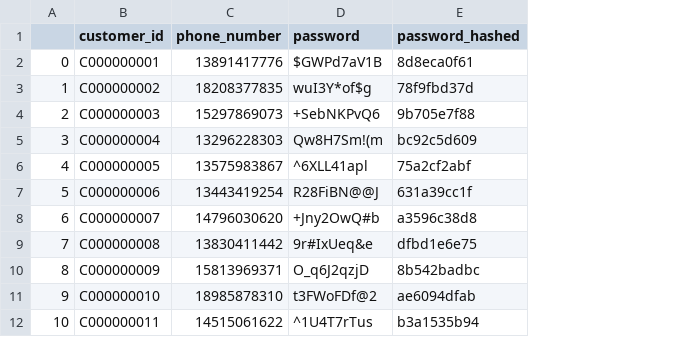
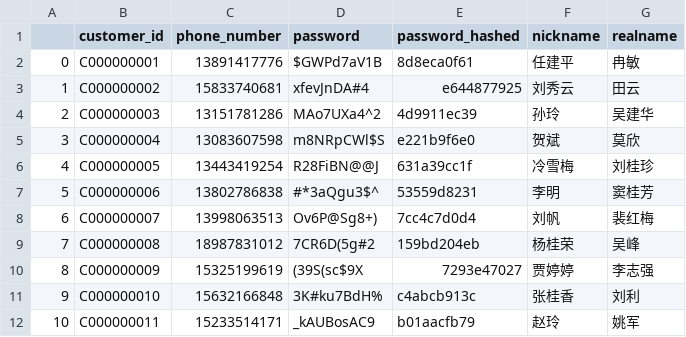
Before and after one commit to rucnyz/Database-back-end, a CSV file: fake_data/insert_customer.csv, drawn as a sheet; only a part is shown; the diff covers the shown part only; the diff names each change by its address in the sheet, - before the commit and + after, or states it on an @@ line.

```diff
--- a/fake_data/insert_customer.csv
+++ b/fake_data/insert_customer.csv
+column F (nickname), rows 2-12: 任建平 | 刘秀云 | 孙玲 | 贺斌 | 冷雪梅 | 李明 | 刘帆 | 杨桂荣 | 贾婷婷 | 张桂香 | 赵玲
+column G (realname), rows 2-12: 冉敏 | 田云 | 吴建华 | 莫欣 | 刘桂珍 | 窦桂芳 | 裴红梅 | 吴峰 | 李志强 | 刘利 | 姚军
-C3 (phone_number): 18208377835
+C3 (phone_number): 15833740681
-D3 (password): wuI3Y*of$g
+D3 (password): xfevJnDA#4
-E3 (password_hashed): 78f9fbd37d
+E3 (password_hashed): e644877925
-C4 (phone_number): 15297869073
+C4 (phone_number): 13151781286
-D4 (password): +SebNKPvQ6
+D4 (password): MAo7UXa4^2
-E4 (password_hashed): 9b705e7f88
+E4 (password_hashed): 4d9911ec39
-C5 (phone_number): 13296228303
+C5 (phone_number): 13083607598
-D5 (password): Qw8H7Sm!(m
+D5 (password): m8NRpCWl$S
-E5 (password_hashed): bc92c5d609
+E5 (password_hashed): e221b9f6e0
-C6 (phone_number): 13575983867
+C6 (phone_number): 13443419254
-D6 (password): ^6XLL41apl
+D6 (password): R28FiBN@@J
-E6 (password_hashed): 75a2cf2abf
+E6 (password_hashed): 631a39cc1f
-C7 (phone_number): 13443419254
+C7 (phone_number): 13802786838
-D7 (password): R28FiBN@@J
+D7 (password): #*3aQgu3$^
-E7 (password_hashed): 631a39cc1f
+E7 (password_hashed): 53559d8231
-C8 (phone_number): 14796030620
+C8 (phone_number): 13998063513
-D8 (password): +Jny2OwQ#b
+D8 (password): Ov6P@Sg8+)
-E8 (password_hashed): a3596c38d8
+E8 (password_hashed): 7cc4c7d0d4
-C9 (phone_number): 13830411442
+C9 (phone_number): 18987831012
-D9 (password): 9r#IxUeq&e
+D9 (password): 7CR6D(5g#2
-E9 (password_hashed): dfbd1e6e75
+E9 (password_hashed): 159bd204eb
-C10 (phone_number): 15813969371
+C10 (phone_number): 15325199619
-D10 (password): O_q6J2qzjD
+D10 (password): (39S(sc$9X
-E10 (password_hashed): 8b542badbc
+E10 (password_hashed): 7293e47027
-C11 (phone_number): 18985878310
+C11 (phone_number): 15632166848
-D11 (password): t3FWoFDf@2
+D11 (password): 3K#ku7BdH%
-E11 (password_hashed): ae6094dfab
+E11 (password_hashed): c4abcb913c
-C12 (phone_number): 14515061622
+C12 (phone_number): 15233514171
-D12 (password): ^1U4T7rTus
+D12 (password): _kAUBosAC9
-E12 (password_hashed): b3a1535b94
+E12 (password_hashed): b01aacfb79
```
Also changed, not shown: 117 edited cells elsewhere in this file, fake_data/insert_cart.csv, fake_data/insert_info_customer.csv, 6 other files.
